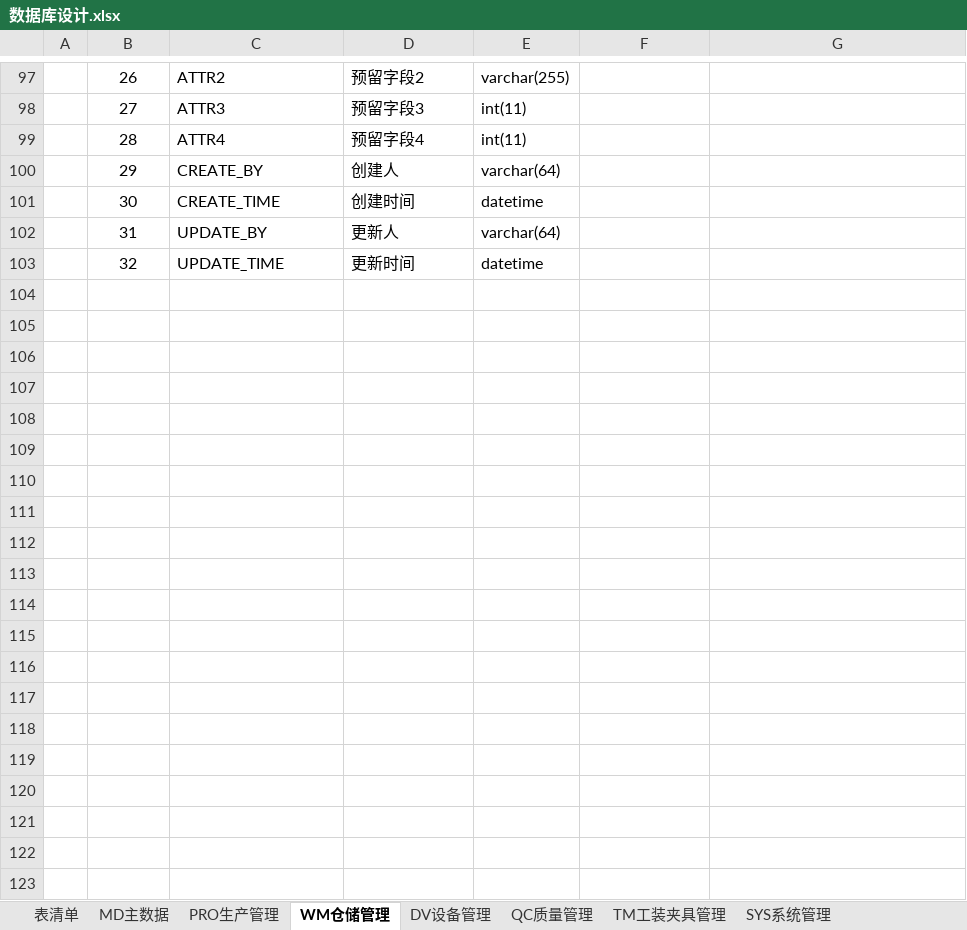
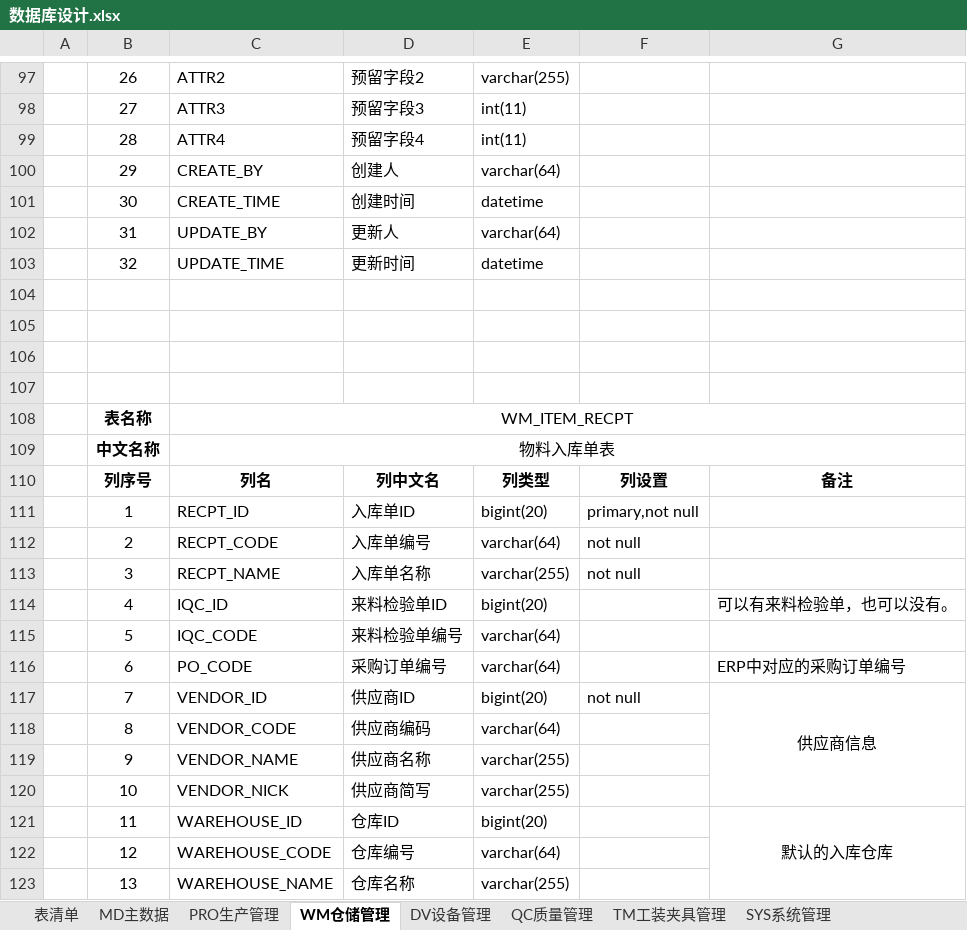
Before and after one commit to Vulcan-W/wj-one, an Excel workbook: doc/设计文档/数据库设计/数据库设计.xlsx, sheet WM仓储管理, drawn as a sheet; only a part is shown, gaps mark what is left out; values as stored, in another font and other column widths than the file's, no borders; the diff covers the shown part only; the diff names each change by its address in the sheet, - before the commit and + after, or states it on an @@ line.

```diff
--- a/doc/设计文档/数据库设计/数据库设计.xlsx (sheet WM仓储管理)
+++ b/doc/设计文档/数据库设计/数据库设计.xlsx (sheet WM仓储管理)
+row 104: (empty)
+row 105: (empty)
+row 106: (empty)
+row 107: (empty)
+row 108:  | 表名称 | WM_ITEM_RECPT
+row 109:  | 中文名称 | 物料入库单表
+row 110:  | 列序号 | 列名 | 列中文名 | 列类型 | 列设置 | 备注
+row 111:  | 1 | RECPT_ID | 入库单ID | bigint(20) | primary,not null
+row 112:  | 2 | RECPT_CODE | 入库单编号 | varchar(64) | not null
+row 113:  | 3 | RECPT_NAME | 入库单名称 | varchar(255) | not null
+row 114:  | 4 | IQC_ID | 来料检验单ID | bigint(20) |  | 可以有来料检验单，也可以没有。
+row 115:  | 5 | IQC_CODE | 来料检验单编号 | varchar(64)
+row 116:  | 6 | PO_CODE | 采购订单编号 | varchar(64) |  | ERP中对应的采购订单编号
+row 117:  | 7 | VENDOR_ID | 供应商ID | bigint(20) | not null | 供应商信息
+row 118:  | 8 | VENDOR_CODE | 供应商编码 | varchar(64)
+row 119:  | 9 | VENDOR_NAME | 供应商名称 | varchar(255)
+row 120:  | 10 | VENDOR_NICK | 供应商简写 | varchar(255)
+row 121:  | 11 | WAREHOUSE_ID | 仓库ID | bigint(20) |  | 默认的入库仓库
+row 122:  | 12 | WAREHOUSE_CODE | 仓库编号 | varchar(64)
+row 123:  | 13 | WAREHOUSE_NAME | 仓库名称 | varchar(255)
```
Also changed, not shown: 50 added rows elsewhere in this sheet, sheet QC质量管理, 1 other file.
